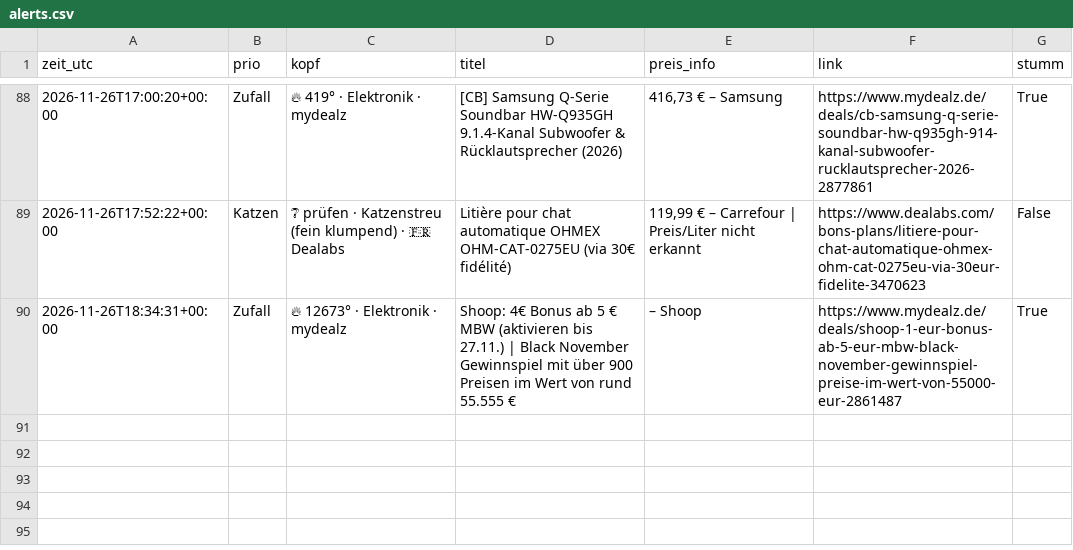
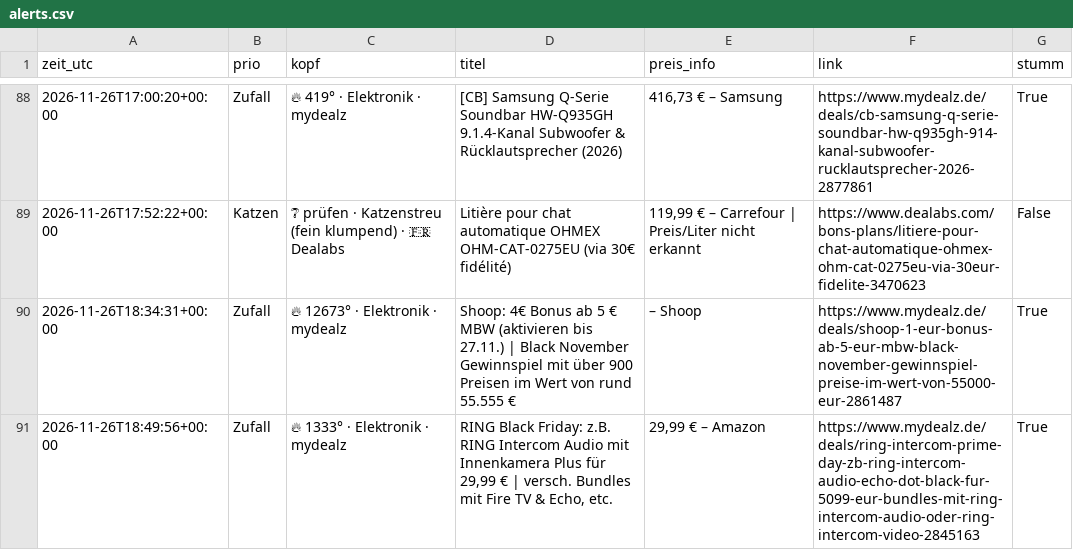
Before and after one commit to duchidachi/black-week-deal-bot, a CSV file: alerts.csv, drawn as a sheet; only a part is shown, gaps mark what is left out.

```diff
--- a/alerts.csv
+++ b/alerts.csv
@@ -90 +90,2 @@ zeit_utc,prio,kopf,titel,preis_info,link,stumm
 2026-11-26T18:34:31+00:00,Zufall,🔥 12673° · Elektronik · mydealz,Shoop: 4€ Bonus ab 5 € MBW (aktivieren bis 27.11.) | Black November Gewinnspiel mit über 900 Preisen im Wert von rund 55.555 €,– Shoop,https://www.mydealz.de/deals/shoop-1-eur-bonus-ab-5-eur-mbw-black-november-gewinnspiel-preise-im-wert-von-55000-eur-2861487,True
+2026-11-26T18:49:56+00:00,Zufall,🔥 1333° · Elektronik · mydealz,"RING Black Friday: z.B. RING Intercom Audio mit Innenkamera Plus für 29,99 € | versch. Bundles mit Fire TV & Echo, etc.","29,99 € – Amazon",https://www.mydealz.de/deals/ring-intercom-prime-day-zb-ring-intercom-audio-echo-dot-black-fur-5099-eur-bundles-mit-ring-intercom-audio-oder-ring-intercom-video-2845163,True
```
Also changed, not shown: 1 other file.
